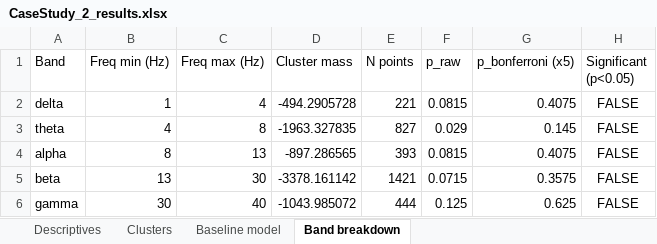
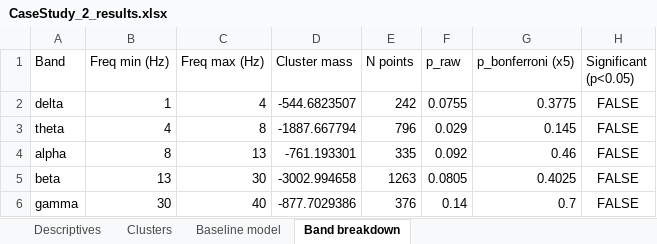
Before and after one commit to SanCamilloIRCCS-OndaLab/tutorial_EEG-NPSY, an Excel workbook: case_studies/outputs_cs2_r/results/CaseStudy_2_results.xlsx, sheet Band breakdown, drawn as a sheet; values as stored, in another font and other column widths than the file's, no borders; the diff names each change by its address in the sheet, - before the commit and + after, or states it on an @@ line.

```diff
--- a/case_studies/outputs_cs2_r/results/CaseStudy_2_results.xlsx (sheet Band breakdown)
+++ b/case_studies/outputs_cs2_r/results/CaseStudy_2_results.xlsx (sheet Band breakdown)
-D2 (Cluster mass): -494.2905728
+D2 (Cluster mass): -544.6823507
-E2 (N points): 221
+E2 (N points): 242
-F2 (p_raw): 0.0815
+F2 (p_raw): 0.0755
-G2 (p_bonferroni (x5)): 0.4075
+G2 (p_bonferroni (x5)): 0.3775
-D3 (Cluster mass): -1963.327835
+D3 (Cluster mass): -1887.667794
-E3 (N points): 827
+E3 (N points): 796
-D4 (Cluster mass): -897.286565
+D4 (Cluster mass): -761.193301
-E4 (N points): 393
+E4 (N points): 335
-F4 (p_raw): 0.0815
+F4 (p_raw): 0.092
-G4 (p_bonferroni (x5)): 0.4075
+G4 (p_bonferroni (x5)): 0.46
-D5 (Cluster mass): -3378.161142
+D5 (Cluster mass): -3002.994658
-E5 (N points): 1421
+E5 (N points): 1263
-F5 (p_raw): 0.0715
+F5 (p_raw): 0.0805
-G5 (p_bonferroni (x5)): 0.3575
+G5 (p_bonferroni (x5)): 0.4025
-D6 (Cluster mass): -1043.985072
+D6 (Cluster mass): -877.7029386
-E6 (N points): 444
+E6 (N points): 376
-F6 (p_raw): 0.125
+F6 (p_raw): 0.14
-G6 (p_bonferroni (x5)): 0.625
+G6 (p_bonferroni (x5)): 0.7
```
Also changed, not shown: sheet Clusters, sheet Baseline model, sheet Descriptives, case_studies/outputs_cs1_r/results/CaseStudy_1_results.xlsx, case_studies/outputs_cs2/results/CaseStudy_2_results.xlsx, 44 other files.
